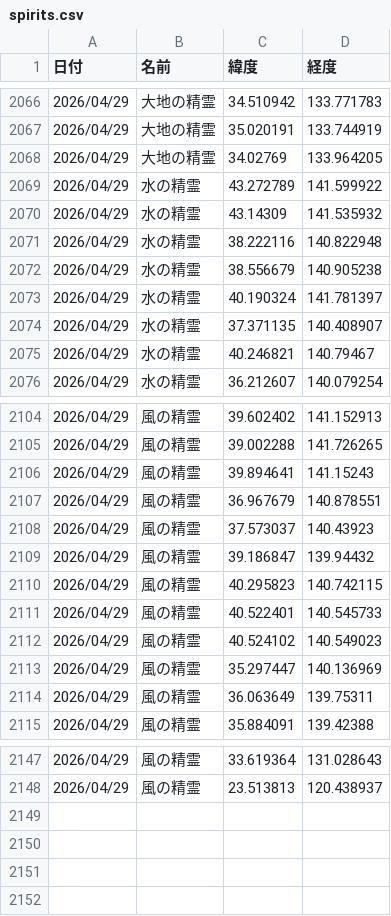
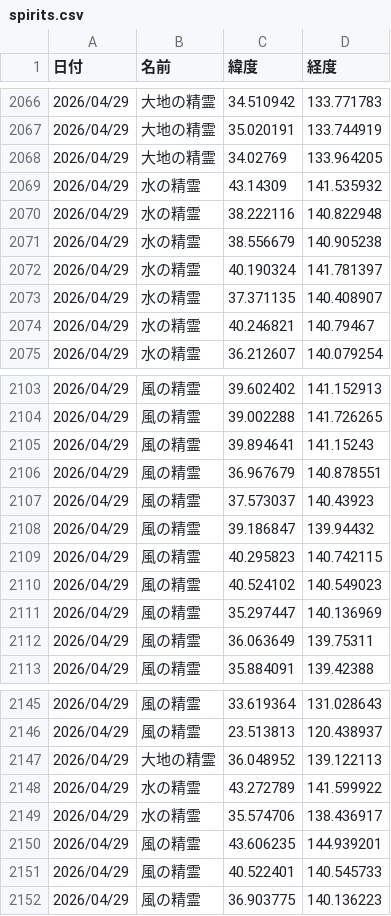
Before and after one commit to griever-0120/maboroshi, a CSV file: spirits.csv, drawn as a sheet; only a part is shown, gaps mark what is left out.

```diff
--- a/spirits.csv
+++ b/spirits.csv
@@ -2068,3 +2068,2 @@
 2026/04/29,大地の精霊,34.02769,133.964205
-2026/04/29,水の精霊,43.272789,141.599922
 2026/04/29,水の精霊,43.14309,141.535932
@@ -2110,3 +2109,2 @@
 2026/04/29,風の精霊,40.295823,140.742115
-2026/04/29,風の精霊,40.522401,140.545733
 2026/04/29,風の精霊,40.524102,140.549023
@@ -2148 +2146,7 @@
 2026/04/29,風の精霊,23.513813,120.438937
+2026/04/29,大地の精霊,36.048952,139.122113
+2026/04/29,水の精霊,43.272789,141.599922
+2026/04/29,水の精霊,35.574706,138.436917
+2026/04/29,風の精霊,43.606235,144.939201
+2026/04/29,風の精霊,40.522401,140.545733
+2026/04/29,風の精霊,36.903775,140.136223
```
